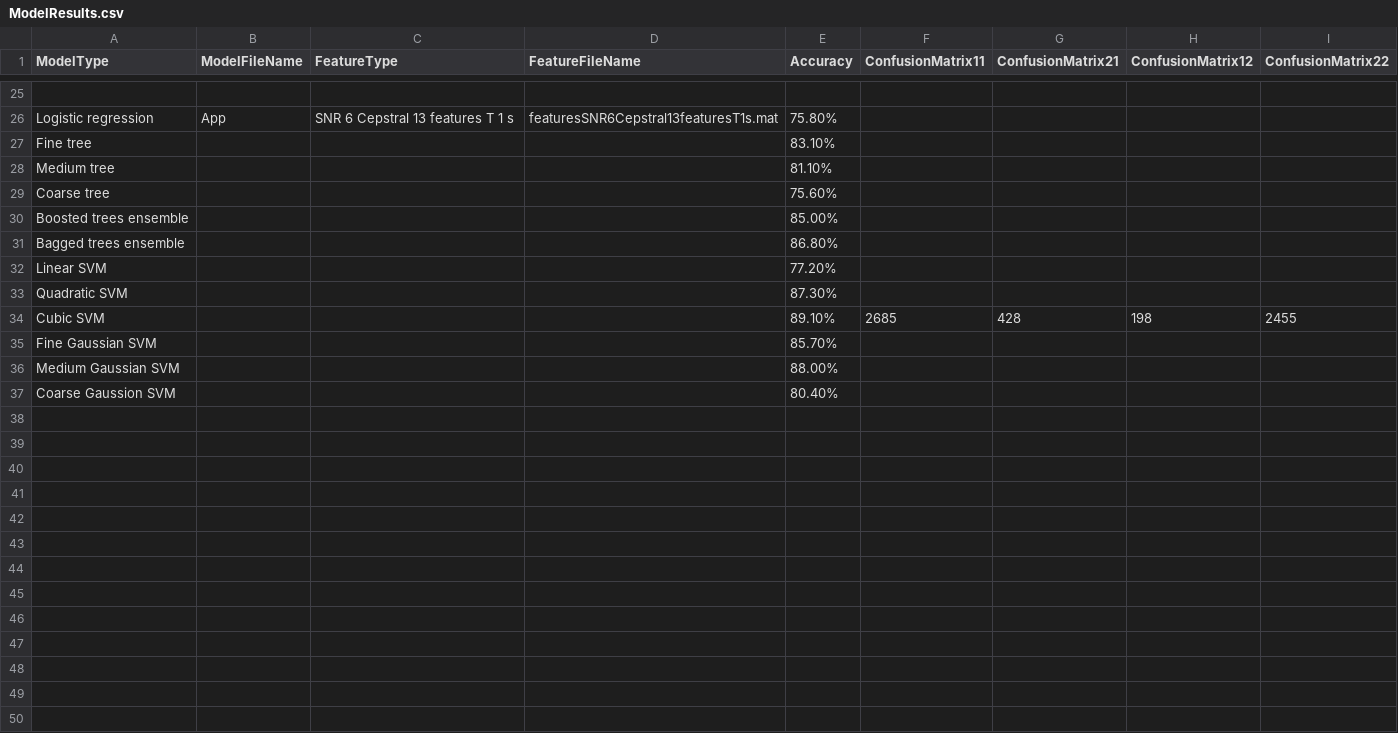
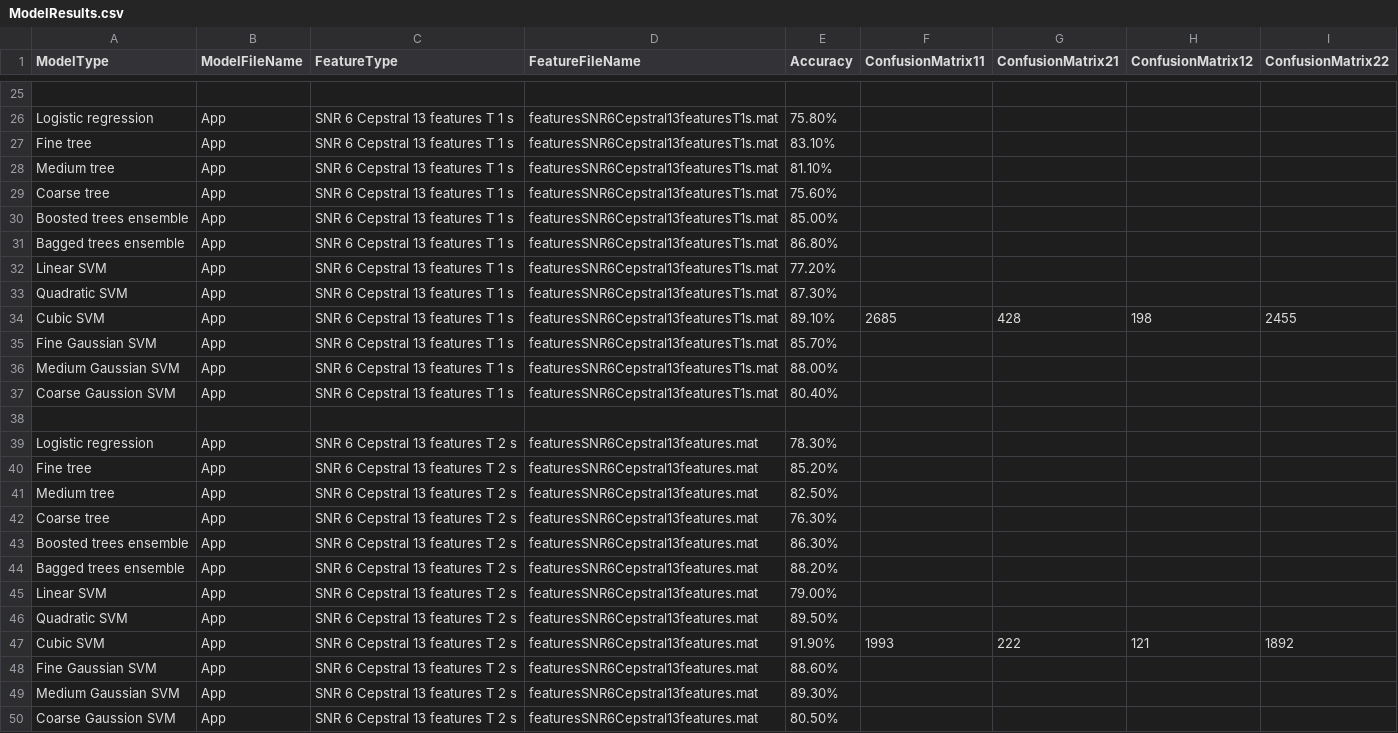
Before and after one commit to toddschultz/EnvNoiseDetector, a CSV file: data/Models/ModelResults.csv, drawn as a sheet; only a part is shown, gaps mark what is left out; the diff names each change by its address in the sheet, - before the commit and + after, or states it on an @@ line.

Commit message:
Update ModelResults.csv

```diff
--- a/data/Models/ModelResults.csv
+++ b/data/Models/ModelResults.csv
-B27:B37 (ModelFileName): (empty)
+B27:B37 (ModelFileName): App
-C27:C37 (FeatureType): (empty)
+C27:C37 (FeatureType): SNR 6 Cepstral 13 features T 1 s
-D27:D37 (FeatureFileName): (empty)
+D27:D37 (FeatureFileName): featuresSNR6Cepstral13featuresT1s.mat
+row 38: (empty)
+row 39: Logistic regression | App | SNR 6 Cepstral 13 features T 2 s | featuresSNR6Cepstral13features.mat | 78.30%
+row 40: Fine tree | App | SNR 6 Cepstral 13 features T 2 s | featuresSNR6Cepstral13features.mat | 85.20%
+row 41: Medium tree | App | SNR 6 Cepstral 13 features T 2 s | featuresSNR6Cepstral13features.mat | 82.50%
+row 42: Coarse tree | App | SNR 6 Cepstral 13 features T 2 s | featuresSNR6Cepstral13features.mat | 76.30%
+row 43: Boosted trees ensemble | App | SNR 6 Cepstral 13 features T 2 s | featuresSNR6Cepstral13features.mat | 86.30%
+row 44: Bagged trees ensemble | App | SNR 6 Cepstral 13 features T 2 s | featuresSNR6Cepstral13features.mat | 88.20%
+row 45: Linear SVM | App | SNR 6 Cepstral 13 features T 2 s | featuresSNR6Cepstral13features.mat | 79.00%
+row 46: Quadratic SVM | App | SNR 6 Cepstral 13 features T 2 s | featuresSNR6Cepstral13features.mat | 89.50%
+row 47: Cubic SVM | App | SNR 6 Cepstral 13 features T 2 s | featuresSNR6Cepstral13features.mat | 91.90% | 1993 | 222 | 121 | 1892
+row 48: Fine Gaussian SVM | App | SNR 6 Cepstral 13 features T 2 s | featuresSNR6Cepstral13features.mat | 88.60%
+row 49: Medium Gaussian SVM | App | SNR 6 Cepstral 13 features T 2 s | featuresSNR6Cepstral13features.mat | 89.30%
+row 50: Coarse Gaussion SVM | App | SNR 6 Cepstral 13 features T 2 s | featuresSNR6Cepstral13features.mat | 80.50%
```
